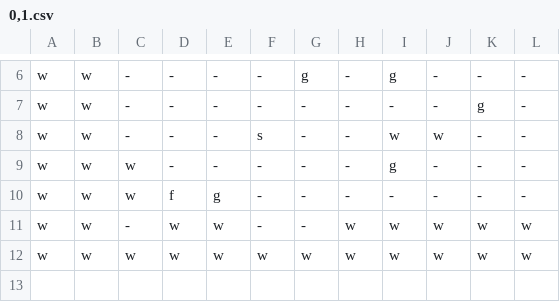
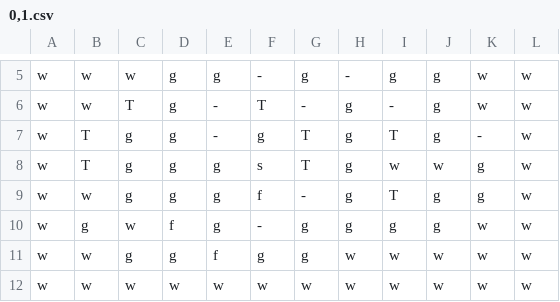
Before and after one commit to david-wolgemuth/xyzplore, a CSV file: src/levels/0/0,1.csv, drawn as a sheet; only a part is shown, gaps mark what is left out; removed rows and columns are numbered as before the commit, all else as after; the diff covers the shown part only; the diff names each change by its address in the sheet, - before the commit and + after, or states it on an @@ line.

```diff
--- a/src/levels/0/0,1.csv
+++ b/src/levels/0/0,1.csv
-C5: -
+C5: w
-D5:D6: -
+D5:D6: g
-E5: -
+E5: g
-J5:J6: -
+J5:J6: g
-K5: -
+K5: w
-L5:L6: -
+L5:L6: w
-C6: -
+C6: T
-F6: -
+F6: T
-H6: -
+H6: g
-K6: g
+K6: w
+row 7: w | T | g | g | - | g | T | g | T | g | - | w
-B8: w
+B8: T
-C8: -
+C8: g
-D8: -
+D8: g
-E8: -
+E8: g
-G8: -
+G8: T
-H8: -
+H8: g
-K8: -
+K8: g
-L8: -
+L8: w
-row 9: w | w | w | - | - | - | - | - | g | - | - | -
+row 9: w | w | g | g | g | f | - | g | T | g | g | w
-B10: w
+B10: g
-G10:G11: -
+G10:G11: g
-H10: -
+H10: g
-I10: -
+I10: g
-J10: -
+J10: g
-K10: -
+K10: w
-L10: -
+L10: w
-C11: -
+C11: g
-D11: w
+D11: g
-E11: w
+E11: f
-F11: -
+F11: g
```
Also changed, not shown: 2 added rows, 3 removed rows and 11 edited cells elsewhere in this file, src/levels/0/-1,0.csv, src/levels/0/-1,1.csv, 14 other files.
